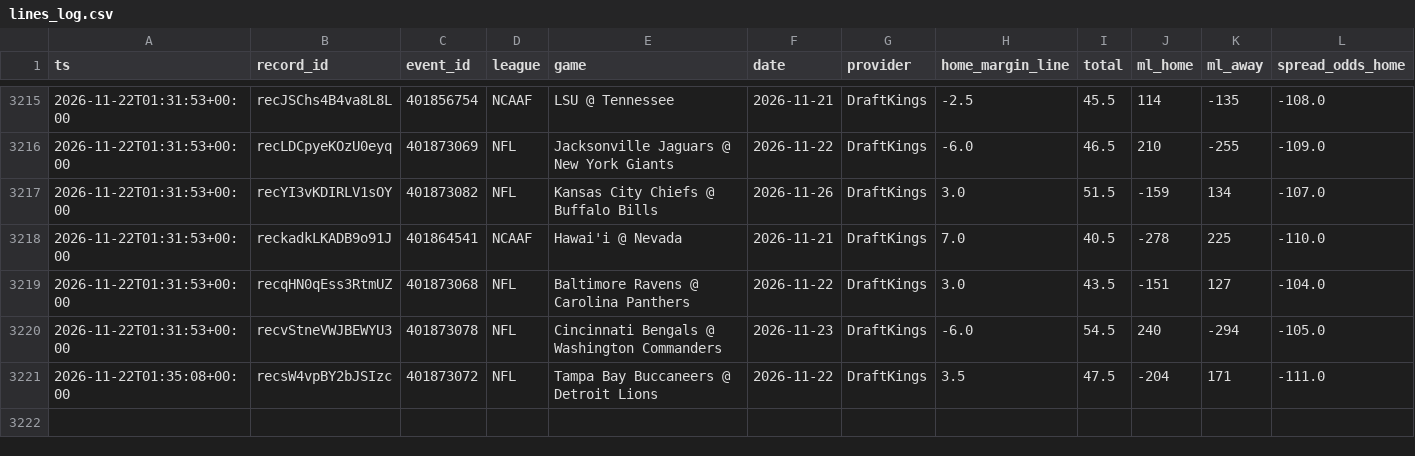
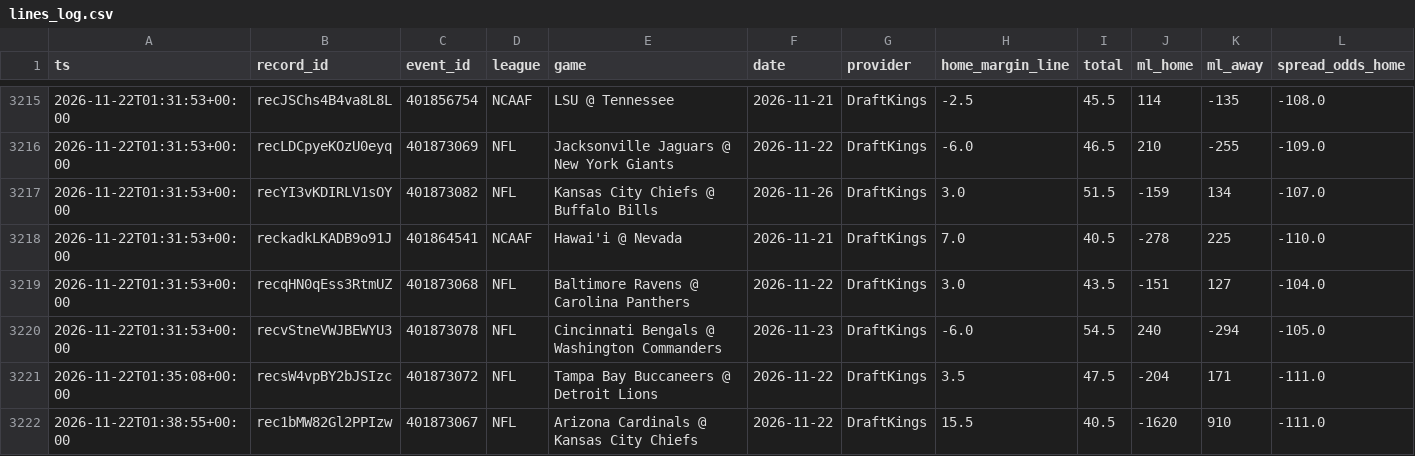
Before and after one commit to Fluff421/custom-claude-skills, a CSV file: signal-desk/intelligence/markets/lines_log.csv, drawn as a sheet; only a part is shown, gaps mark what is left out; rows hold the shown columns only; the diff names each change by its address in the sheet, - before the commit and + after, or states it on an @@ line.

```diff
--- a/signal-desk/intelligence/markets/lines_log.csv
+++ b/signal-desk/intelligence/markets/lines_log.csv
+row 3222: 2026-11-22T01:38:55+00:00 | rec1bMW82Gl2PPIzw | 401873067 | NFL | Arizona Cardinals @ Kansas City Chiefs | 2026-11-22 | DraftKings | 15.5 | 40.5 | -1620 | 910 | -111.0
```
Also changed, not shown: signal-desk/data/graded_picks.csv, signal-desk/intelligence/learning_state.csv, 15 other files.
